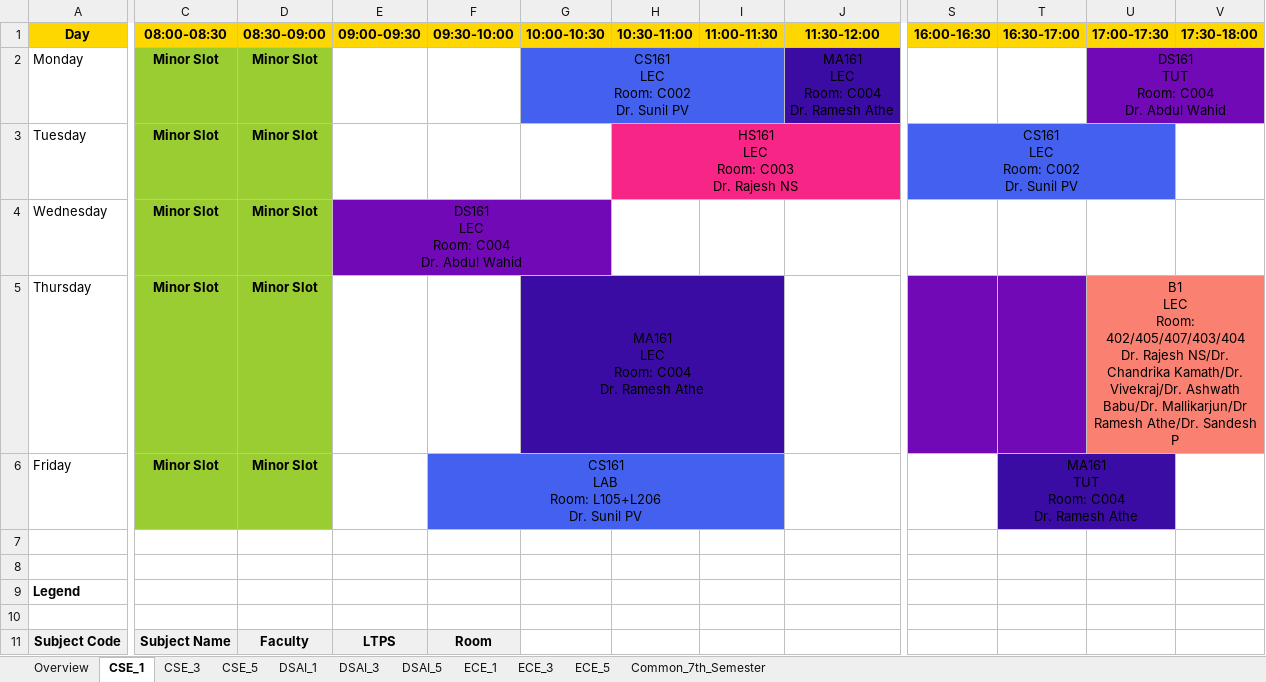
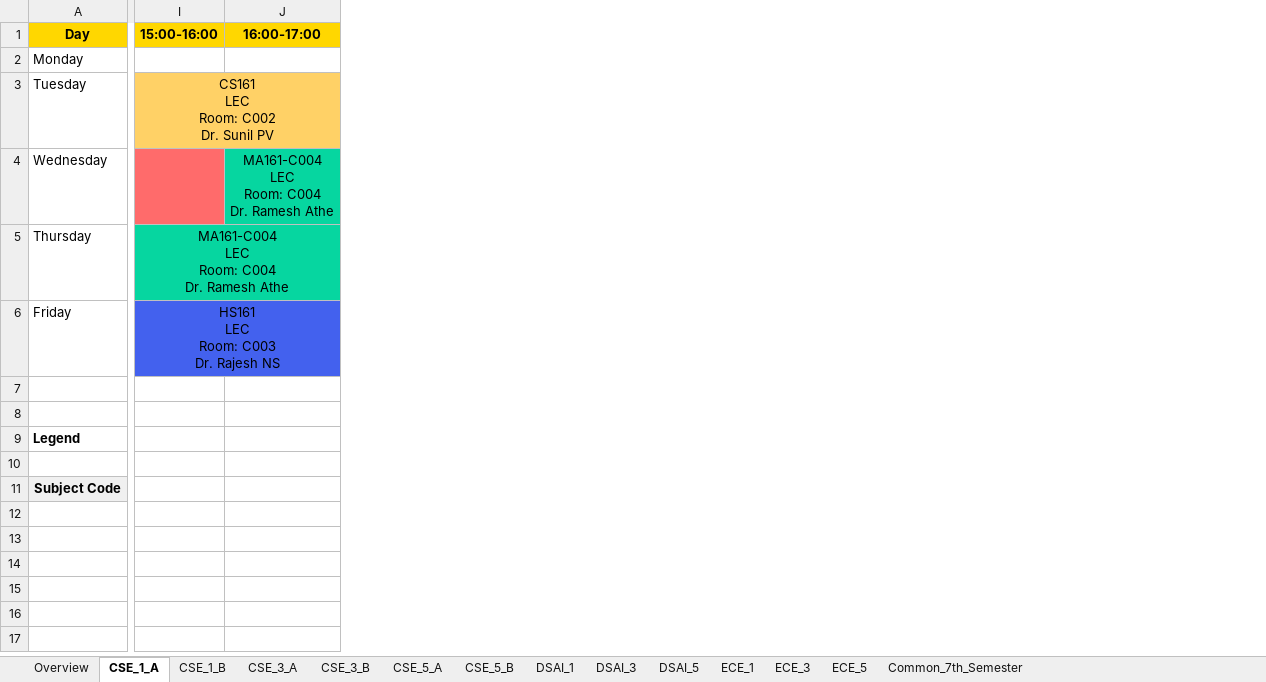
Before and after one commit to vedGM123/Automated-Time-Table-Scheduling-at-IIIT-Dharwad, an Excel workbook: output/timetable_all_departments.xlsx, sheet CSE_1_A, drawn as a sheet; only a part is shown, gaps mark what is left out; values as stored, in another font and other column widths than the file's, no borders; removed rows and columns are numbered as before the commit, all else as after; ↵ is a line break in a cell; the diff covers the shown part only; the diff names each change by its address in the sheet, - before the commit and + after, or states it on an @@ line.

```diff
--- a/output/timetable_all_departments.xlsx (sheet CSE_1_A)
+++ b/output/timetable_all_departments.xlsx (sheet CSE_1_A)
-sheet tab: CSE_1
+sheet tab: CSE_1_A
-sheet tab: CSE_3
+sheet tab: CSE_1_B
-sheet tab: CSE_5
+sheet tab: CSE_3_A
+sheet tab: CSE_3_B
+sheet tab: CSE_5_A
+sheet tab: CSE_5_B
-column C (08:00-08:30), rows 2-11: Minor Slot | Minor Slot | Minor Slot | Minor Slot | Minor Slot |  |  |  |  | Subject Name
-column D (08:30-09:00), rows 2-11: Minor Slot | Minor Slot | Minor Slot | Minor Slot | Minor Slot |  |  |  |  | Faculty
-column E (09:00-09:30), rows 4-11: DS161 ↵ LEC ↵ Room: C004 ↵ Dr. Abdul Wahid |  |  |  |  |  |  | LTPS
-column F (09:30-10:00), rows 6-11: CS161 ↵ LAB ↵ Room: L105+L206 ↵ Dr. Sunil PV |  |  |  |  | Room
-column G (10:00-10:30), rows 2-5: CS161 ↵ LEC ↵ Room: C002 ↵ Dr. Sunil PV |  |  | MA161 ↵ LEC ↵ Room: C004 ↵ Dr. Ramesh Athe
-column H (10:30-11:00), row 3: HS161 ↵ LEC ↵ Room: C003 ↵ Dr. Rajesh NS
-column I (11:00-11:30), empty
-column J (11:30-12:00), row 2: MA161 ↵ LEC ↵ Room: C004 ↵ Dr. Ramesh Athe
-column T (16:30-17:00), row 6: MA161 ↵ TUT ↵ Room: C004 ↵ Dr. Ramesh Athe
-column U (17:00-17:30), rows 2-5: DS161 ↵ TUT ↵ Room: C004 ↵ Dr. Abdul Wahid |  |  | B1 ↵ LEC ↵ Room: 402/405/407/403/404 ↵ Dr. Rajesh NS/Dr. Chandrika Kamath/Dr. Vivekraj/Dr. Ashwath Babu/Dr. Mallikarjun/Dr Ramesh Athe/Dr. Sandesh P
-column V (17:30-18:00), empty
+column J (16:00-17:00), row 4: MA161-C004 ↵ LEC ↵ Room: C004 ↵ Dr. Ramesh Athe
-I1: 16:00-16:30
+I1: 15:00-16:00
-I3 fill: #4361EE
+I3 fill: #FFD166
-I5 (15:00-16:00): (empty)
+I5 (15:00-16:00): MA161-C004 ↵ LEC ↵ Room: C004 ↵ Dr. Ramesh Athe
-I5 fill: none
+I5 fill: #06D6A0
+I5:J5 merged
-I6 (15:00-16:00): (empty)
+I6 (15:00-16:00): HS161 ↵ LEC ↵ Room: C003 ↵ Dr. Rajesh NS
-I6 fill: none
+I6 fill: #4361EE
+I6:J6 merged
```
Also changed, not shown: 9 removed rows, 5 added columns, 8 removed columns, 4 edited cells and cell formats elsewhere in this sheet, sheet CSE_3_A, sheet CSE_1_B, sheet Common_7th_Semester, sheet ECE_3, sheet DSAI_1, sheet DSAI_5, 4 more sheets, output/Exam_timetable.xlsx, output/teacher_timetables.xlsx, 6 other files.
